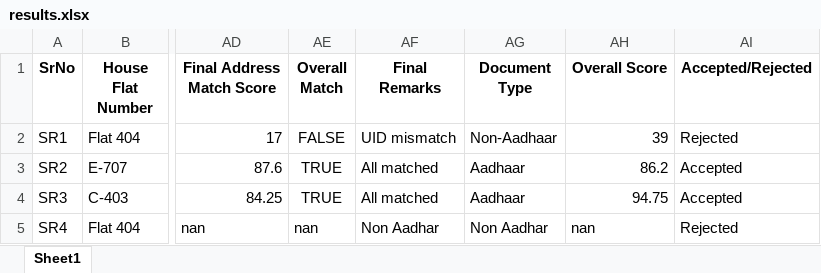
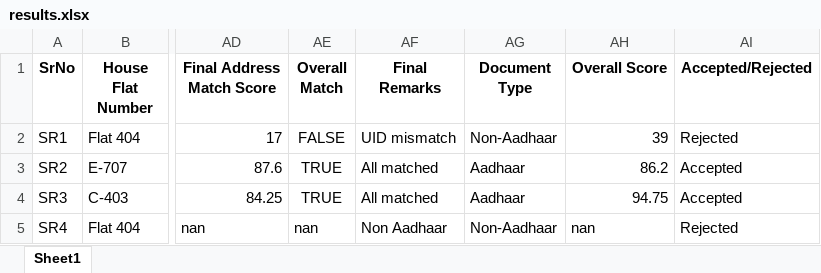
Before and after one commit to thaneshgola/AI-based-fraud-management-system-for-UID-Aadhar, an Excel workbook: Project/results/results.xlsx, sheet Sheet1, drawn as a sheet; only a part is shown, gaps mark what is left out; values as stored, in another font and other column widths than the file's, no borders; the diff names each change by its address in the sheet, - before the commit and + after, or states it on an @@ line.

```diff
--- a/Project/results/results.xlsx (sheet Sheet1)
+++ b/Project/results/results.xlsx (sheet Sheet1)
-AF5 (Final Remarks): Non Aadhar
+AF5 (Final Remarks): Non Aadhaar
-AG5 (Document Type): Non Aadhar
+AG5 (Document Type): Non-Aadhaar
```
Also changed, not shown: 10 other files.
